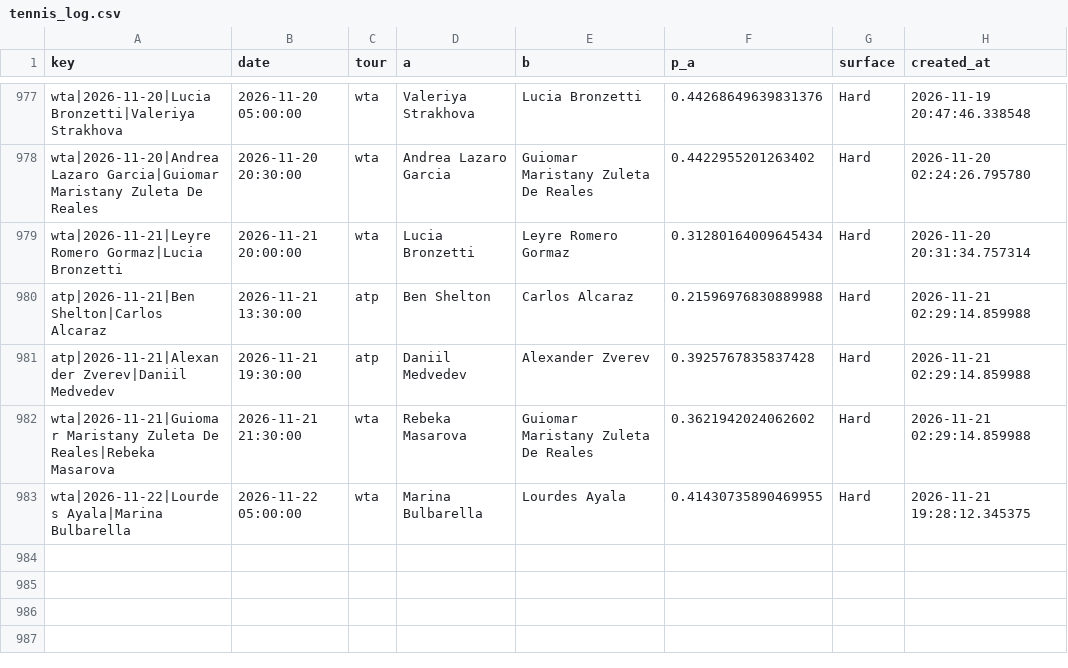
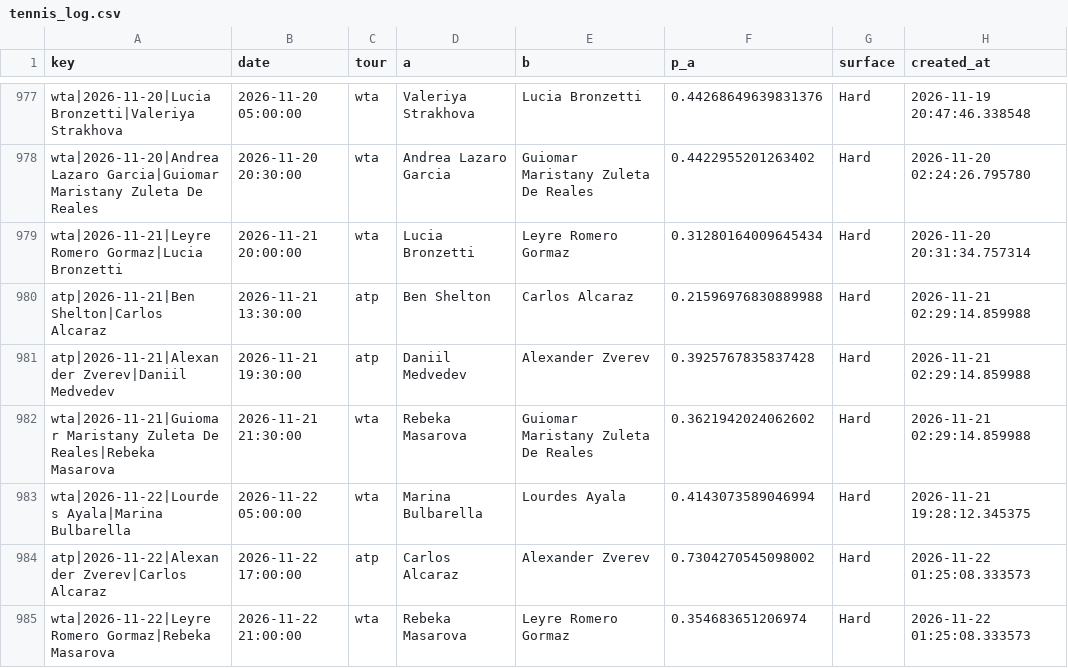
Before and after one commit to majovec/1, a CSV file: data/tennis_log.csv, drawn as a sheet; only a part is shown, gaps mark what is left out.

```diff
--- a/data/tennis_log.csv
+++ b/data/tennis_log.csv
@@ -982,2 +982,4 @@ atp|2026-11-21|Alexander Zverev|Daniil Medvedev,2026-11-21 19:30:00,atp,Daniil M
 wta|2026-11-21|Guiomar Maristany Zuleta De Reales|Rebeka Masarova,2026-11-21 21:30:00,wta,Rebeka Masarova,Guiomar Maristany Zuleta De Reales,0.3621942024062602,Hard,2026-11-21 02:29:14.859988
-wta|2026-11-22|Lourdes Ayala|Marina Bulbarella,2026-11-22 05:00:00,wta,Marina Bulbarella,Lourdes Ayala,0.41430735890469955,Hard,2026-11-21 19:28:12.345375
+wta|2026-11-22|Lourdes Ayala|Marina Bulbarella,2026-11-22 05:00:00,wta,Marina Bulbarella,Lourdes Ayala,0.4143073589046994,Hard,2026-11-21 19:28:12.345375
+atp|2026-11-22|Alexander Zverev|Carlos Alcaraz,2026-11-22 17:00:00,atp,Carlos Alcaraz,Alexander Zverev,0.7304270545098002,Hard,2026-11-22 01:25:08.333573
+wta|2026-11-22|Leyre Romero Gormaz|Rebeka Masarova,2026-11-22 21:00:00,wta,Rebeka Masarova,Leyre Romero Gormaz,0.354683651206974,Hard,2026-11-22 01:25:08.333573
```
Also changed, not shown: data/matches.csv, data/predictions_log.csv, 6 other files.
